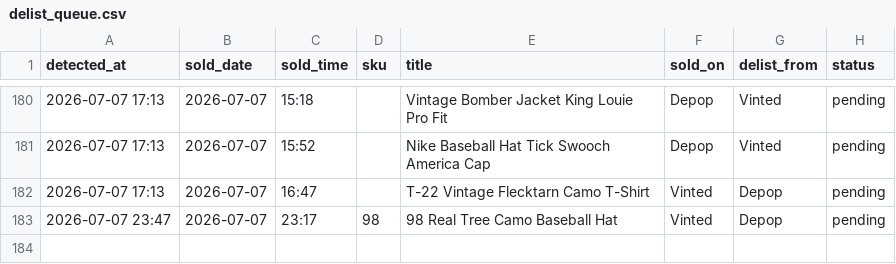
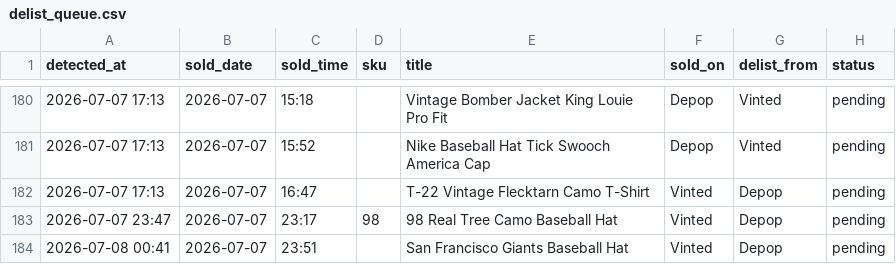
Before and after one commit to notanotherwholesale-sudo/fm-sales-tracker, a CSV file: delist_queue.csv, drawn as a sheet; only a part is shown, gaps mark what is left out.

Commit message:
data: 2026-07-07 23:41 run

```diff
--- a/delist_queue.csv
+++ b/delist_queue.csv
@@ -183 +183,2 @@ detected_at,sold_date,sold_time,sku,title,sold_on,delist_from,status
 2026-07-07 23:47,2026-07-07,23:17,98,98 Real Tree Camo Baseball Hat,Vinted,Depop,pending
+2026-07-08 00:41,2026-07-07,23:51,,San Francisco Giants Baseball Hat,Vinted,Depop,pending
```
Also changed, not shown: fm_sales.csv, 1 other file.
